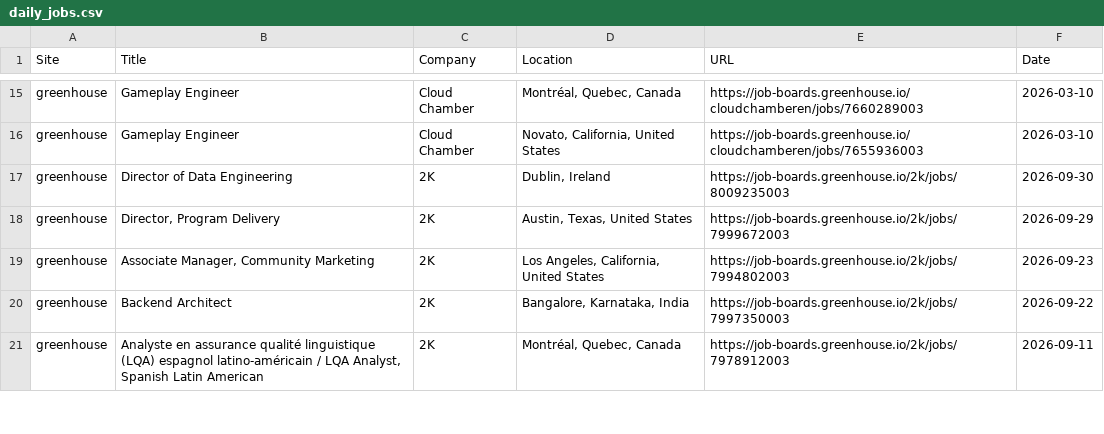
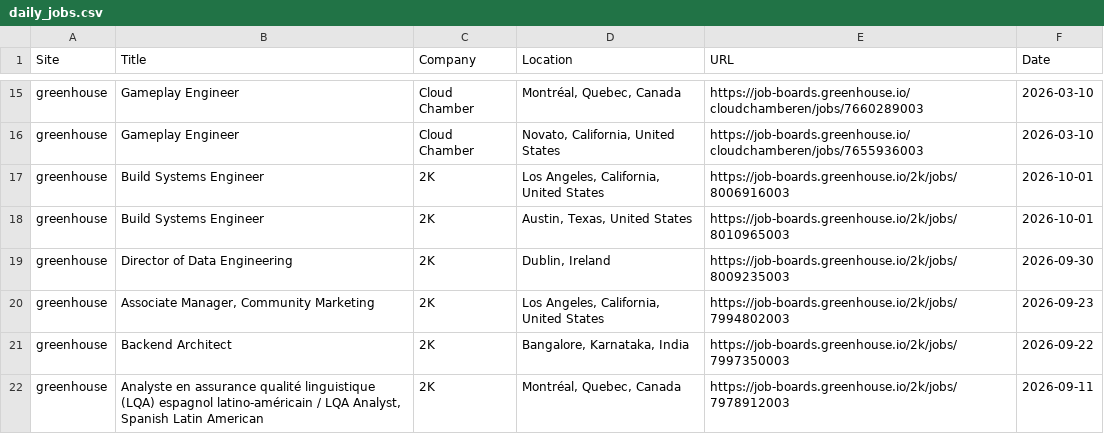
Before and after one commit to christiandguerard/ever-jobs-dash, a CSV file: daily_jobs.csv, drawn as a sheet; only a part is shown, gaps mark what is left out; the diff covers the shown part only.

Commit message:
Update job dashboard: Fri Oct  2 17:44:53 UTC 2026

```diff
--- a/daily_jobs.csv
+++ b/daily_jobs.csv
@@ -16,4 +16,5 @@ greenhouse,Gameplay Engineer,Cloud Chamber,"Montréal, Quebec, Canada",https://j
 greenhouse,Gameplay Engineer,Cloud Chamber,"Novato, California, United States",https://job-boards.greenhouse.io/cloudchamberen/jobs/7655936003,2026-03-10
+greenhouse,Build Systems Engineer,2K,"Los Angeles, California, United States",https://job-boards.greenhouse.io/2k/jobs/8006916003,2026-10-01
+greenhouse,Build Systems Engineer,2K,"Austin, Texas, United States",https://job-boards.greenhouse.io/2k/jobs/8010965003,2026-10-01
 greenhouse,Director of Data Engineering,2K,"Dublin, Ireland",https://job-boards.greenhouse.io/2k/jobs/8009235003,2026-09-30
-greenhouse,"Director, Program Delivery",2K,"Austin, Texas, United States",https://job-boards.greenhouse.io/2k/jobs/7999672003,2026-09-29
 greenhouse,"Associate Manager, Community Marketing",2K,"Los Angeles, California, United States",https://job-boards.greenhouse.io/2k/jobs/7994802003,2026-09-23
```
Also changed, not shown: 6 added rows, 7 removed rows, 1 moved row and 24 edited cells elsewhere in this file.
